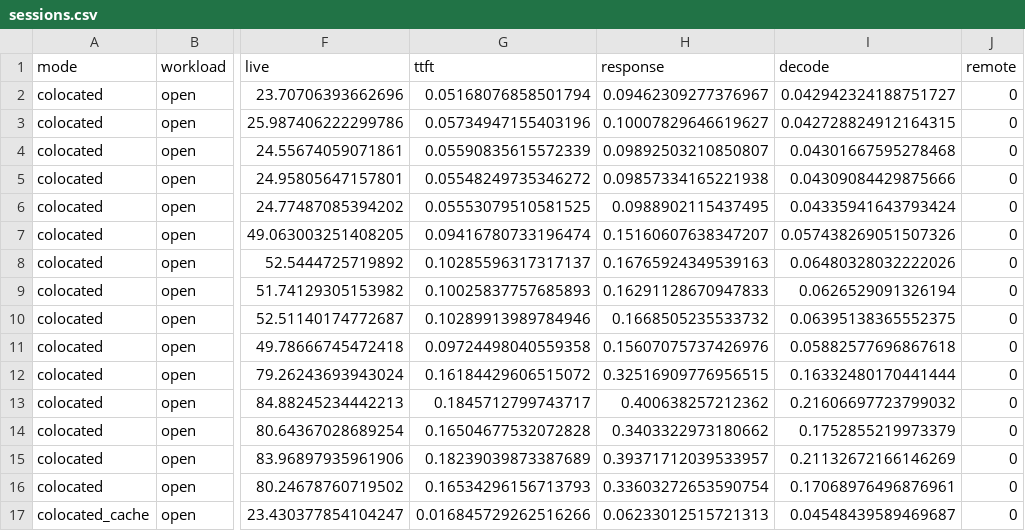
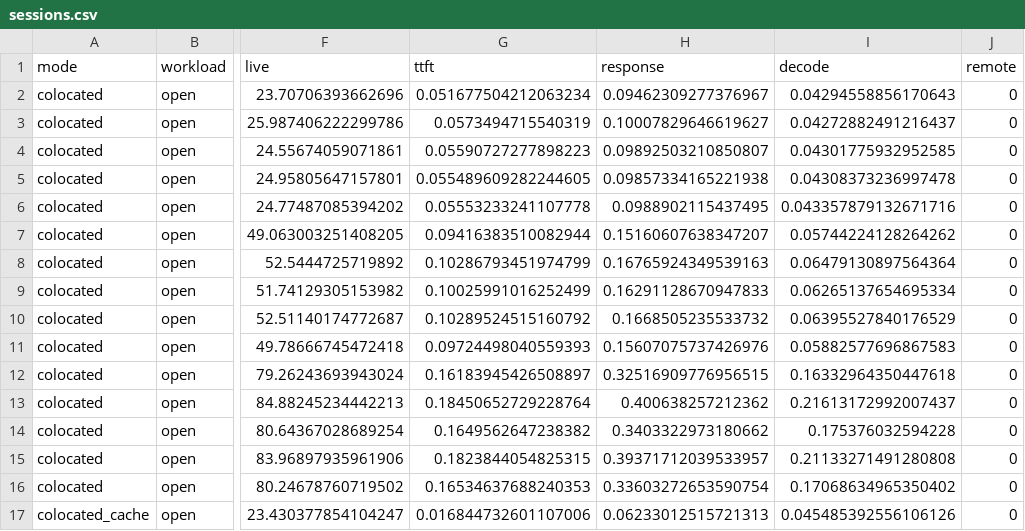
Before and after one commit to servingQ/serQ, a CSV file: tools/pd_batching/sessions.csv, drawn as a sheet; only a part is shown, gaps mark what is left out; the diff covers the shown part only; the diff names each change by its address in the sheet, - before the commit and + after, or states it on an @@ line.

```diff
--- a/tools/pd_batching/sessions.csv
+++ b/tools/pd_batching/sessions.csv
-G2 (ttft): 0.05168076858501794
+G2 (ttft): 0.051677504212063234
-I2 (decode): 0.042942324188751727
+I2 (decode): 0.04294558856170643
-G3 (ttft): 0.05734947155403196
+G3 (ttft): 0.0573494715540319
-I3 (decode): 0.042728824912164315
+I3 (decode): 0.04272882491216437
-G4 (ttft): 0.05590835615572339
+G4 (ttft): 0.05590727277898223
-I4 (decode): 0.04301667595278468
+I4 (decode): 0.04301775932952585
-G5 (ttft): 0.05548249735346272
+G5 (ttft): 0.055489609282244605
-I5 (decode): 0.04309084429875666
+I5 (decode): 0.04308373236997478
-G6 (ttft): 0.05553079510581525
+G6 (ttft): 0.05553233241107778
-I6 (decode): 0.04335941643793424
+I6 (decode): 0.043357879132671716
-G7 (ttft): 0.09416780733196474
+G7 (ttft): 0.09416383510082944
-I7 (decode): 0.057438269051507326
+I7 (decode): 0.05744224128264262
-G8 (ttft): 0.10285596317317137
+G8 (ttft): 0.10286793451974799
-I8 (decode): 0.06480328032222026
+I8 (decode): 0.06479130897564364
-G9 (ttft): 0.10025837757685893
+G9 (ttft): 0.10025991016252499
-I9 (decode): 0.0626529091326194
+I9 (decode): 0.06265137654695334
-G10 (ttft): 0.10289913989784946
+G10 (ttft): 0.10289524515160792
-I10 (decode): 0.06395138365552375
+I10 (decode): 0.06395527840176529
-G11 (ttft): 0.09724498040559358
+G11 (ttft): 0.09724498040559393
-I11 (decode): 0.05882577696867618
+I11 (decode): 0.05882577696867583
-G12 (ttft): 0.16184429606515072
+G12 (ttft): 0.16183945426508897
-I12 (decode): 0.16332480170441444
+I12 (decode): 0.16332964350447618
-G13 (ttft): 0.1845712799743717
+G13 (ttft): 0.18450652729228764
-I13 (decode): 0.21606697723799032
+I13 (decode): 0.21613172992007437
-G14 (ttft): 0.16504677532072828
+G14 (ttft): 0.1649562647238382
-I14 (decode): 0.1752855219973379
+I14 (decode): 0.175376032594228
-G15 (ttft): 0.18239039873387689
+G15 (ttft): 0.1823844054825315
-I15 (decode): 0.21132672166146269
+I15 (decode): 0.21133271491280808
-G16 (ttft): 0.16534296156713793
+G16 (ttft): 0.16534637688240353
-I16 (decode): 0.17068976496876961
+I16 (decode): 0.17068634965350402
-G17 (ttft): 0.016845729262516266
+G17 (ttft): 0.016844732601107006
-I17 (decode): 0.04548439589469687
+I17 (decode): 0.045485392556106126
```
Also changed, not shown: 148 edited cells elsewhere in this file, 10 other files.
